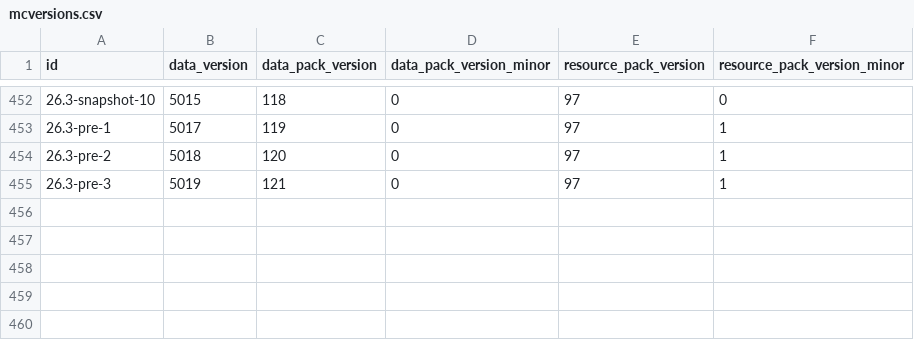
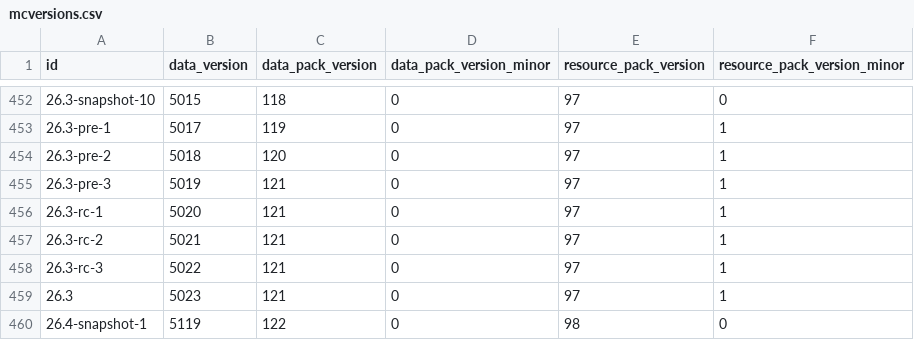
Before and after one commit to GetSoftwares/SpyglassMCFiles, a CSV file: mcversions.csv, drawn as a sheet; only a part is shown, gaps mark what is left out; the diff names each change by its address in the sheet, - before the commit and + after, or states it on an @@ line.

Commit message:
feat(report): 26.3-rc-1~26.4-snapshot-1

```diff
--- a/mcversions.csv
+++ b/mcversions.csv
+row 456: 26.3-rc-1 | 5020 | 121 | 0 | 97 | 1
+row 457: 26.3-rc-2 | 5021 | 121 | 0 | 97 | 1
+row 458: 26.3-rc-3 | 5022 | 121 | 0 | 97 | 1
+row 459: 26.3 | 5023 | 121 | 0 | 97 | 1
+row 460: 26.4-snapshot-1 | 5119 | 122 | 0 | 98 | 0
```
Also changed, not shown: 6 other files.
